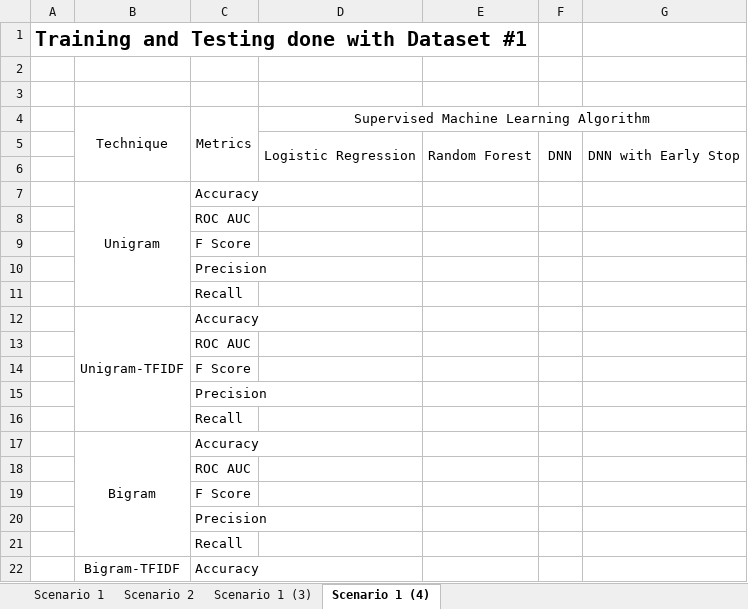
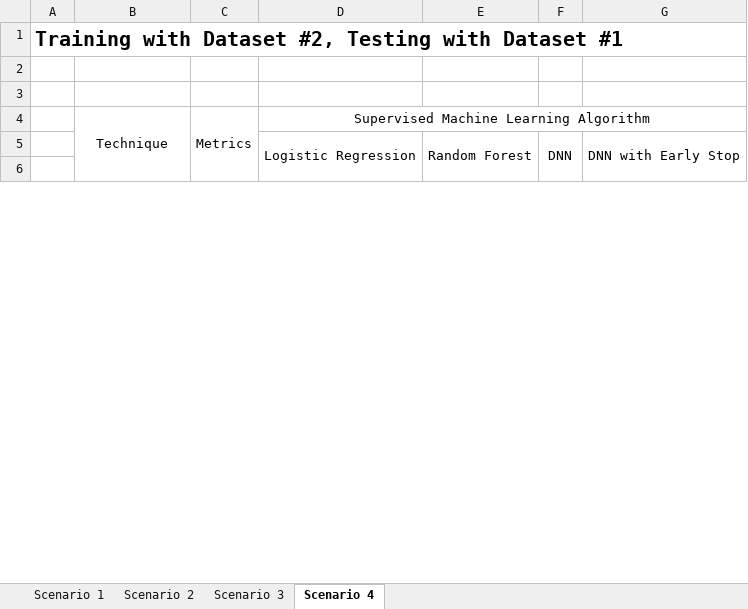
Before and after one commit to hkhan925/Hate-Speech-Classifier, an Excel workbook: CogMI Conference/Compiled Metrics.xlsx, sheet Scenario 4, drawn as a sheet; only a part is shown; values as stored, in another font and other column widths than the file's, no borders; removed rows and columns are numbered as before the commit, all else as after; the diff covers the shown part only; the diff names each change by its address in the sheet, - before the commit and + after, or states it on an @@ line.

```diff
--- a/CogMI Conference/Compiled Metrics.xlsx (sheet Scenario 4)
+++ b/CogMI Conference/Compiled Metrics.xlsx (sheet Scenario 4)
-sheet tab: Scenario 1 (3)
+sheet tab: Scenario 3
-sheet tab: Scenario 1 (4)
+sheet tab: Scenario 4
-A1: Training and Testing done with Dataset #1
+A1: Training with Dataset #2, Testing with Dataset #1
-row 7:  | Unigram | Accuracy
-row 8:  |  | ROC AUC
-row 9:  |  | F Score
-row 10:  |  | Precision
-row 11:  |  | Recall
-row 12:  | Unigram-TFIDF | Accuracy
-row 13:  |  | ROC AUC
-row 14:  |  | F Score
-row 15:  |  | Precision
-row 16:  |  | Recall
-row 17:  | Bigram | Accuracy
-row 18:  |  | ROC AUC
-row 19:  |  | F Score
-row 20:  |  | Precision
-row 21:  |  | Recall
-row 22:  | Bigram-TFIDF | Accuracy
```
Also changed, not shown: 40 added rows and 24 removed rows elsewhere in this sheet, sheet Scenario 3, sheet Scenario 2, sheet Scenario 1.
